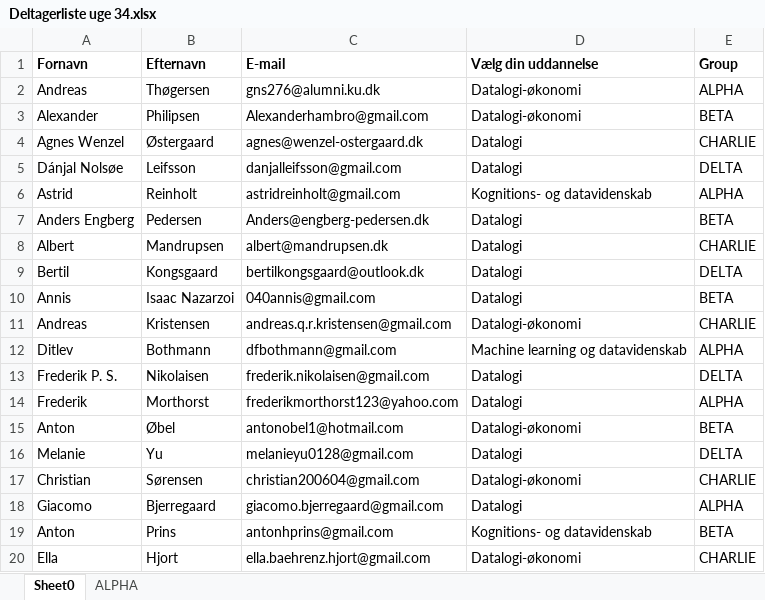
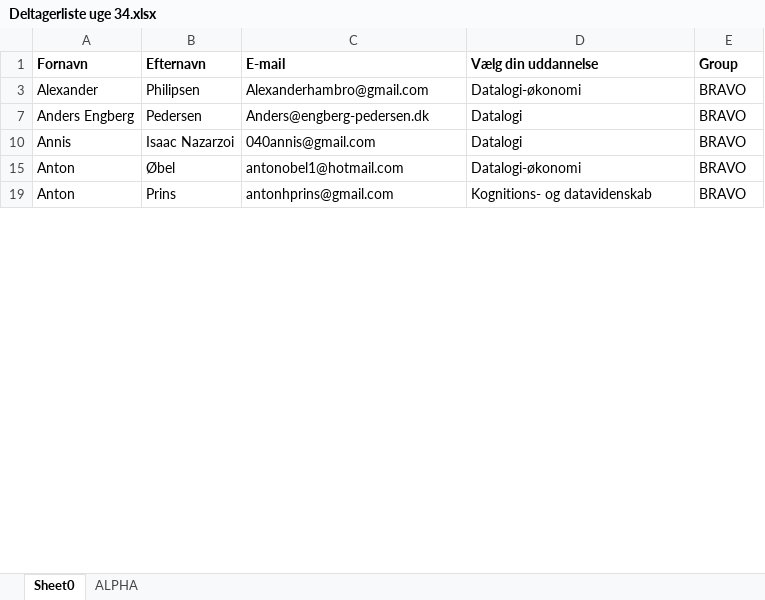
Before and after one commit to spikol/kick24, an Excel workbook: absalon/Deltagerliste uge 34.xlsx, sheet Sheet0, drawn as a sheet; only a part is shown; values as stored, in another font and other column widths than the file's, no borders; table styles not drawn; the diff covers the shown part only; the diff names each change by its address in the sheet, - before the commit and + after, or states it on an @@ line.

```diff
--- a/absalon/Deltagerliste uge 34.xlsx (sheet Sheet0)
+++ b/absalon/Deltagerliste uge 34.xlsx (sheet Sheet0)
@@ row 2 hidden: Andreas | Thøgersen | gns276@alumni.ku.dk | Datalogi-økonomi | ALPHA @@
-E3 (Group): BETA
+E3 (Group): BRAVO
@@ row 4 hidden: Agnes Wenzel | Østergaard | agnes@wenzel-ostergaard.dk | Datalogi | CHARLIE @@
@@ row 5 hidden: Dánjal Nolsøe | Leifsson | danjalleifsson@gmail.com | Datalogi | DELTA @@
@@ row 6 hidden: Astrid | Reinholt | astridreinholt@gmail.com | Kognitions- og datavidenskab | ALPHA @@
-E7 (Group): BETA
+E7 (Group): BRAVO
@@ row 8 hidden: Albert | Mandrupsen | albert@mandrupsen.dk | Datalogi | CHARLIE @@
@@ row 9 hidden: Bertil | Kongsgaard | bertilkongsgaard@outlook.dk | Datalogi | DELTA @@
-E10 (Group): BETA
+E10 (Group): BRAVO
@@ row 11 hidden: Andreas | Kristensen | andreas.q.r.kristensen@gmail.com | Datalogi-økonomi | CHARLIE @@
@@ row 12 hidden: Ditlev | Bothmann | dfbothmann@gmail.com | Machine learning og datavidenskab | ALPHA @@
@@ row 13 hidden: Frederik P. S. | Nikolaisen | frederik.nikolaisen@gmail.com | Datalogi | DELTA @@
@@ row 14 hidden: Frederik | Morthorst | frederikmorthorst123@yahoo.com | Datalogi | ALPHA @@
-E15 (Group): BETA
+E15 (Group): BRAVO
@@ row 16 hidden: Melanie | Yu | melanieyu0128@gmail.com | Datalogi | DELTA @@
@@ row 17 hidden: Christian | Sørensen | christian200604@gmail.com | Datalogi-økonomi | CHARLIE @@
@@ row 18 hidden: Giacomo | Bjerregaard | giacomo.bjerregaard@gmail.com | Datalogi | ALPHA @@
-E19 (Group): BETA
+E19 (Group): BRAVO
@@ row 20 hidden: Ella | Hjort | ella.baehrenz.hjort@gmail.com | Datalogi-økonomi | CHARLIE @@
```
Also changed, not shown: 57 hidden or unhidden rows and 21 edited cells elsewhere in this sheet, 5 other files.
